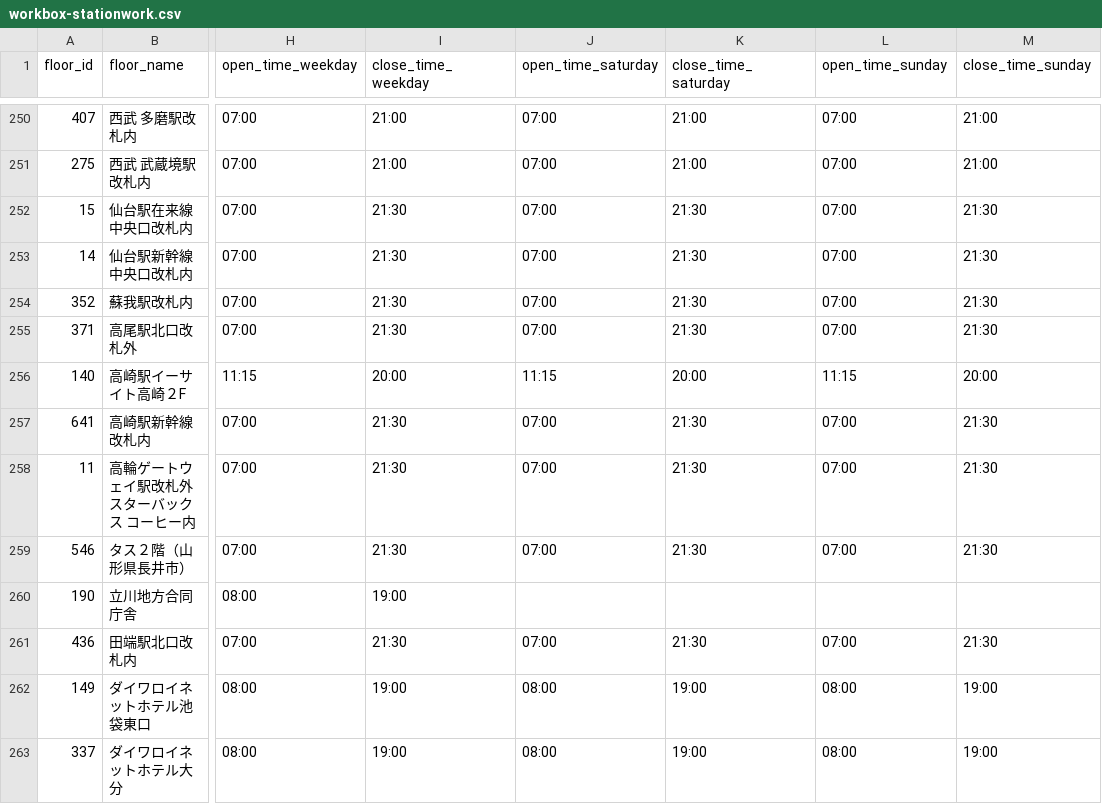
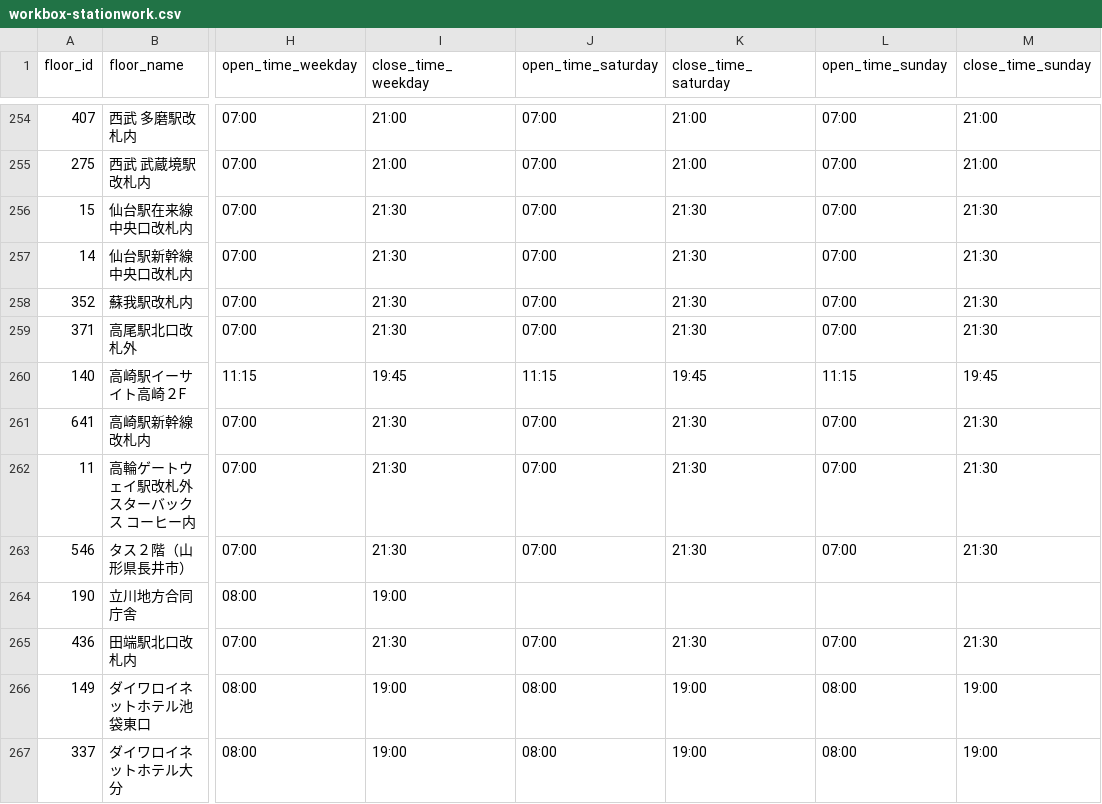
Before and after one commit to code4fukui/workbox, a CSV file: workbox-stationwork.csv, drawn as a sheet; only a part is shown, gaps mark what is left out; addresses are those after the commit; the diff covers the shown part only; the diff names each change by its address in the sheet, - before the commit and + after, or states it on an @@ line.

```diff
--- a/workbox-stationwork.csv
+++ b/workbox-stationwork.csv
-I260 (close_time_weekday): 20:00
+I260 (close_time_weekday): 19:45
-K260 (close_time_saturday): 20:00
+K260 (close_time_saturday): 19:45
-M260 (close_time_sunday): 20:00
+M260 (close_time_sunday): 19:45
```
Also changed, not shown: 5 added rows elsewhere in this file, 1 other file.
